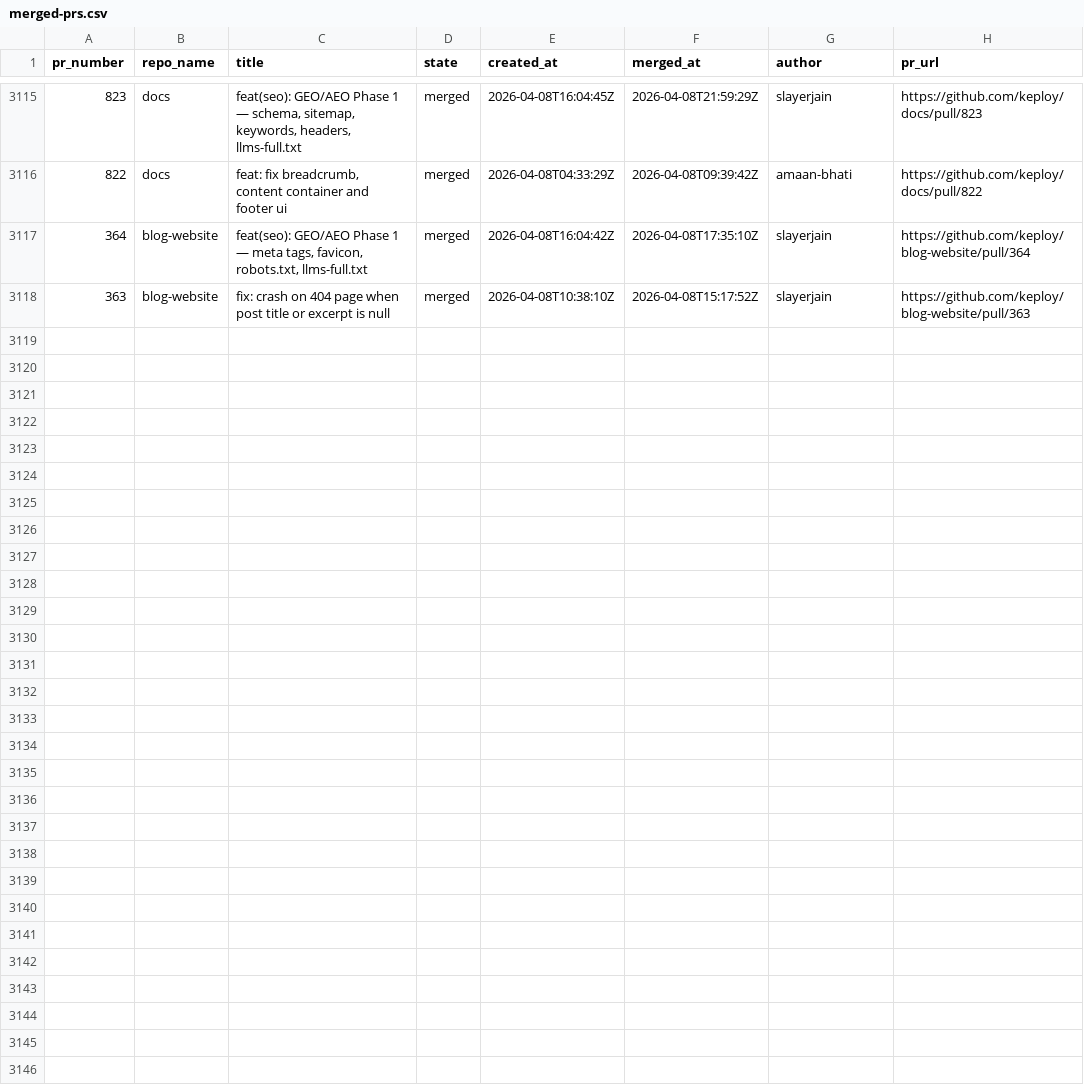
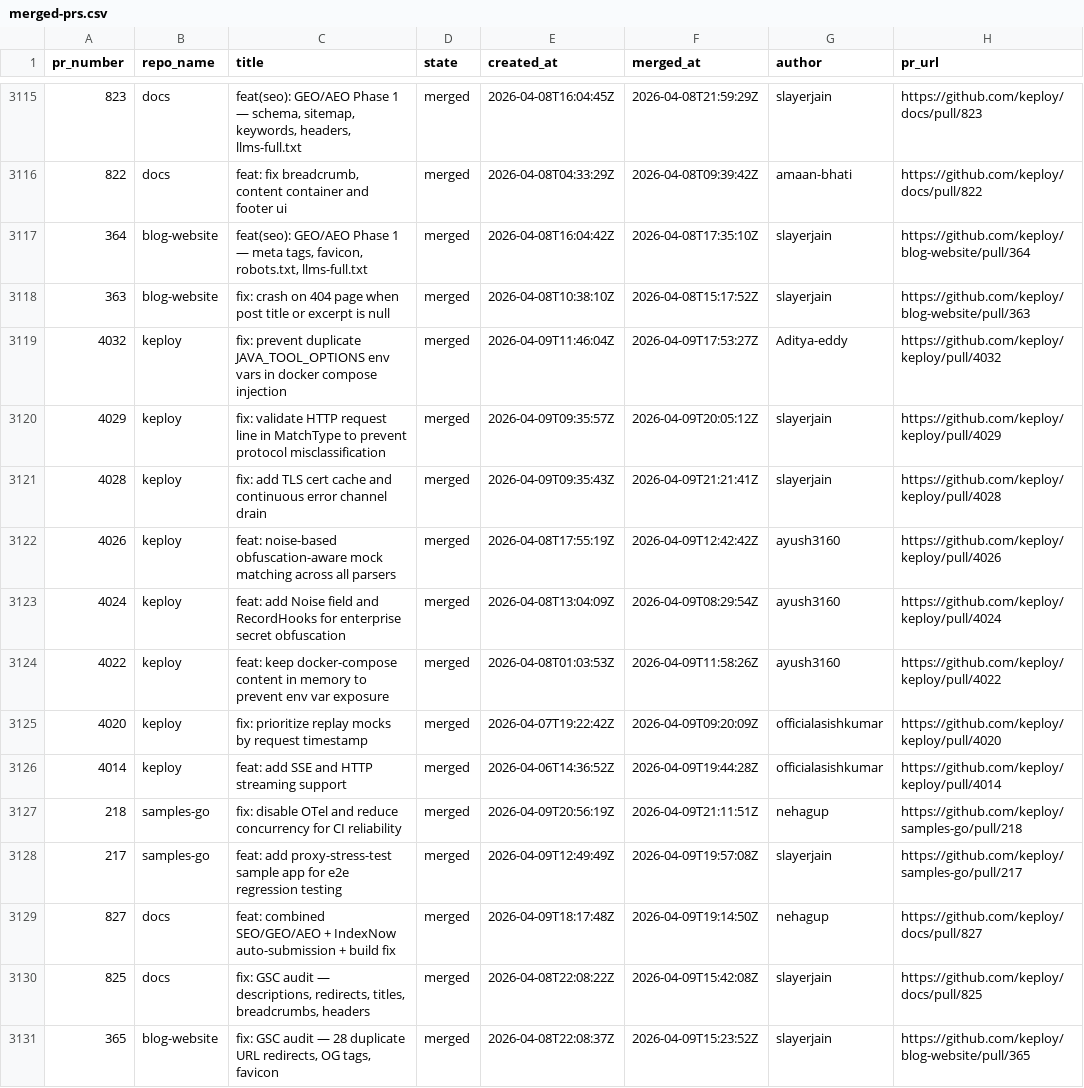
Before and after one commit to kirti763/keploy-flask-demo, a CSV file: data/merged-prs.csv, drawn as a sheet; only a part is shown, gaps mark what is left out.

```diff
--- a/data/merged-prs.csv
+++ b/data/merged-prs.csv
@@ -3118 +3118,14 @@ pr_number,repo_name,title,state,created_at,merged_at,author,pr_url
 363,blog-website,fix: crash on 404 page when post title or excerpt is null,merged,2026-04-08T10:38:10Z,2026-04-08T15:17:52Z,slayerjain,https://github.com/keploy/blog-website/pull/363
+4032,keploy,fix: prevent duplicate JAVA_TOOL_OPTIONS env vars in docker compose injection,merged,2026-04-09T11:46:04Z,2026-04-09T17:53:27Z,Aditya-eddy,https://github.com/keploy/keploy/pull/4032
+4029,keploy,fix: validate HTTP request line in MatchType to prevent protocol misclassification,merged,2026-04-09T09:35:57Z,2026-04-09T20:05:12Z,slayerjain,https://github.com/keploy/keploy/pull/4029
+4028,keploy,fix: add TLS cert cache and continuous error channel drain,merged,2026-04-09T09:35:43Z,2026-04-09T21:21:41Z,slayerjain,https://github.com/keploy/keploy/pull/4028
+4026,keploy,feat: noise-based obfuscation-aware mock matching across all parsers,merged,2026-04-08T17:55:19Z,2026-04-09T12:42:42Z,ayush3160,https://github.com/keploy/keploy/pull/4026
+4024,keploy,feat: add Noise field and RecordHooks for enterprise secret obfuscation,merged,2026-04-08T13:04:09Z,2026-04-09T08:29:54Z,ayush3160,https://github.com/keploy/keploy/pull/4024
+4022,keploy,feat: keep docker-compose content in memory to prevent env var exposure,merged,2026-04-08T01:03:53Z,2026-04-09T11:58:26Z,ayush3160,https://github.com/keploy/keploy/pull/4022
+4020,keploy,fix: prioritize replay mocks by request timestamp,merged,2026-04-07T19:22:42Z,2026-04-09T09:20:09Z,officialasishkumar,https://github.com/keploy/keploy/pull/4020
+4014,keploy,feat: add SSE and HTTP streaming support,merged,2026-04-06T14:36:52Z,2026-04-09T19:44:28Z,officialasishkumar,https://github.com/keploy/keploy/pull/4014
+218,samples-go,fix: disable OTel and reduce concurrency for CI reliability,merged,2026-04-09T20:56:19Z,2026-04-09T21:11:51Z,nehagup,https://github.com/keploy/samples-go/pull/218
+217,samples-go,feat: add proxy-stress-test sample app for e2e regression testing,merged,2026-04-09T12:49:49Z,2026-04-09T19:57:08Z,slayerjain,https://github.com/keploy/samples-go/pull/217
+827,docs,feat: combined SEO/GEO/AEO + IndexNow auto-submission + build fix,merged,2026-04-09T18:17:48Z,2026-04-09T19:14:50Z,nehagup,https://github.com/keploy/docs/pull/827
+825,docs,"fix: GSC audit — descriptions, redirects, titles, breadcrumbs, headers",merged,2026-04-08T22:08:22Z,2026-04-09T15:42:08Z,slayerjain,https://github.com/keploy/docs/pull/825
+365,blog-website,"fix: GSC audit — 28 duplicate URL redirects, OG tags, favicon",merged,2026-04-08T22:08:37Z,2026-04-09T15:23:52Z,slayerjain,https://github.com/keploy/blog-website/pull/365
```
Also changed, not shown: data/open-prs.csv.
